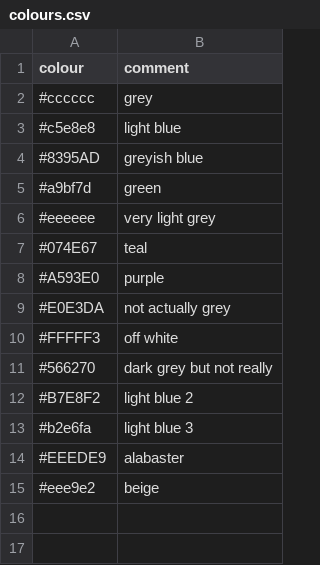
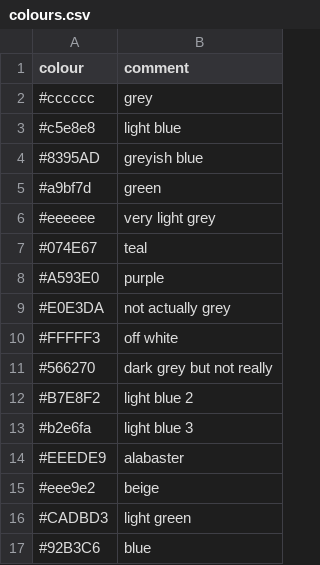
Before and after one commit to sarah37/colourlibrary, a CSV file: colours.csv, drawn as a sheet; the diff names each change by its address in the sheet, - before the commit and + after, or states it on an @@ line.

Commit message:
Update colours.csv

```diff
--- a/colours.csv
+++ b/colours.csv
+row 16: #CADBD3 | light green
+row 17: #92B3C6 | blue
```
